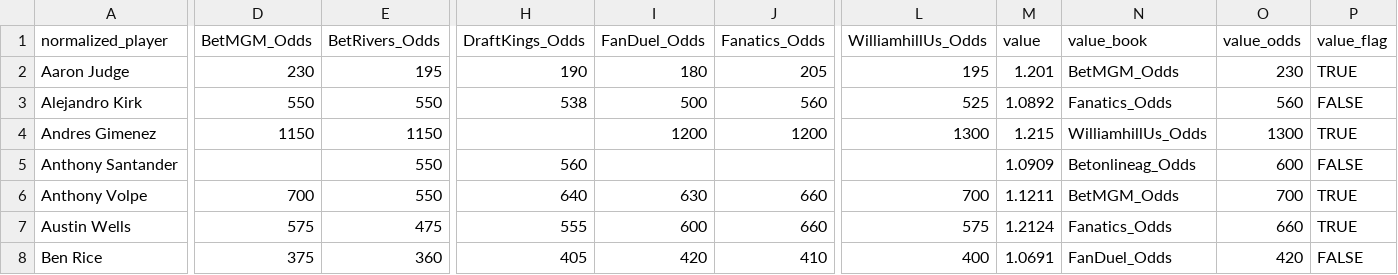
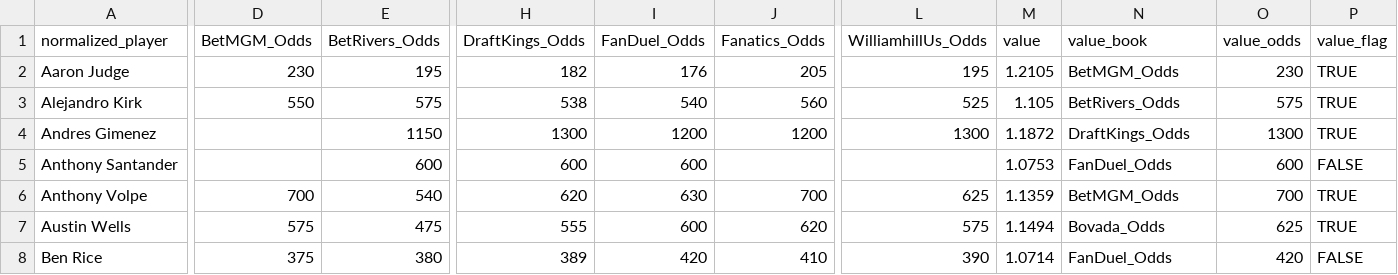
Before and after one commit to chris-fisher-llc/tail-wing, a CSV file: matched_output.csv, drawn as a sheet; only a part is shown, gaps mark what is left out; the diff covers the shown part only; the diff names each change by its address in the sheet, - before the commit and + after, or states it on an @@ line.

```diff
--- a/matched_output.csv
+++ b/matched_output.csv
-H2 (DraftKings_Odds): 190
+H2 (DraftKings_Odds): 182
-I2 (FanDuel_Odds): 180
+I2 (FanDuel_Odds): 176
-M2 (value): 1.201
+M2 (value): 1.2105
-E3 (BetRivers_Odds): 550
+E3 (BetRivers_Odds): 575
-I3 (FanDuel_Odds): 500
+I3 (FanDuel_Odds): 540
-M3 (value): 1.0892
+M3 (value): 1.105
-N3 (value_book): Fanatics_Odds
+N3 (value_book): BetRivers_Odds
-O3 (value_odds): 560
+O3 (value_odds): 575
-P3 (value_flag): FALSE
+P3 (value_flag): TRUE
-D4 (BetMGM_Odds): 1150
+D4 (BetMGM_Odds): (empty)
-H4 (DraftKings_Odds): (empty)
+H4 (DraftKings_Odds): 1300
-M4 (value): 1.215
+M4 (value): 1.1872
-N4 (value_book): WilliamhillUs_Odds
+N4 (value_book): DraftKings_Odds
-E5 (BetRivers_Odds): 550
+E5 (BetRivers_Odds): 600
-H5 (DraftKings_Odds): 560
+H5 (DraftKings_Odds): 600
-I5 (FanDuel_Odds): (empty)
+I5 (FanDuel_Odds): 600
-M5 (value): 1.0909
+M5 (value): 1.0753
-N5 (value_book): Betonlineag_Odds
+N5 (value_book): FanDuel_Odds
-E6 (BetRivers_Odds): 550
+E6 (BetRivers_Odds): 540
-H6 (DraftKings_Odds): 640
+H6 (DraftKings_Odds): 620
-J6 (Fanatics_Odds): 660
+J6 (Fanatics_Odds): 700
-L6 (WilliamhillUs_Odds): 700
+L6 (WilliamhillUs_Odds): 625
-M6 (value): 1.1211
+M6 (value): 1.1359
-J7 (Fanatics_Odds): 660
+J7 (Fanatics_Odds): 620
-M7 (value): 1.2124
+M7 (value): 1.1494
-N7 (value_book): Fanatics_Odds
+N7 (value_book): Bovada_Odds
-O7 (value_odds): 660
+O7 (value_odds): 625
-E8 (BetRivers_Odds): 360
+E8 (BetRivers_Odds): 380
-H8 (DraftKings_Odds): 405
+H8 (DraftKings_Odds): 389
-L8 (WilliamhillUs_Odds): 400
+L8 (WilliamhillUs_Odds): 390
-M8 (value): 1.0691
+M8 (value): 1.0714
```
Also changed, not shown: 138 edited cells elsewhere in this file.
